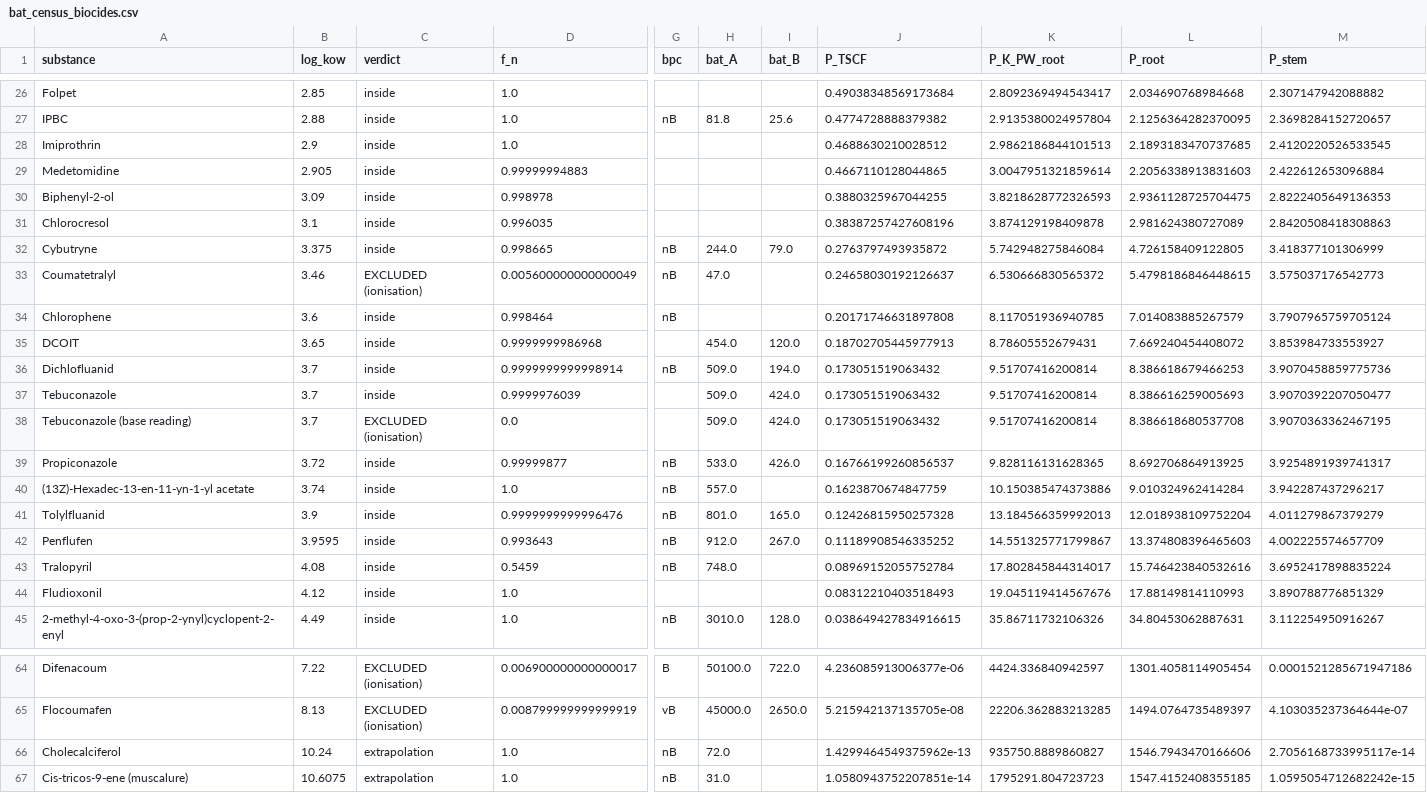
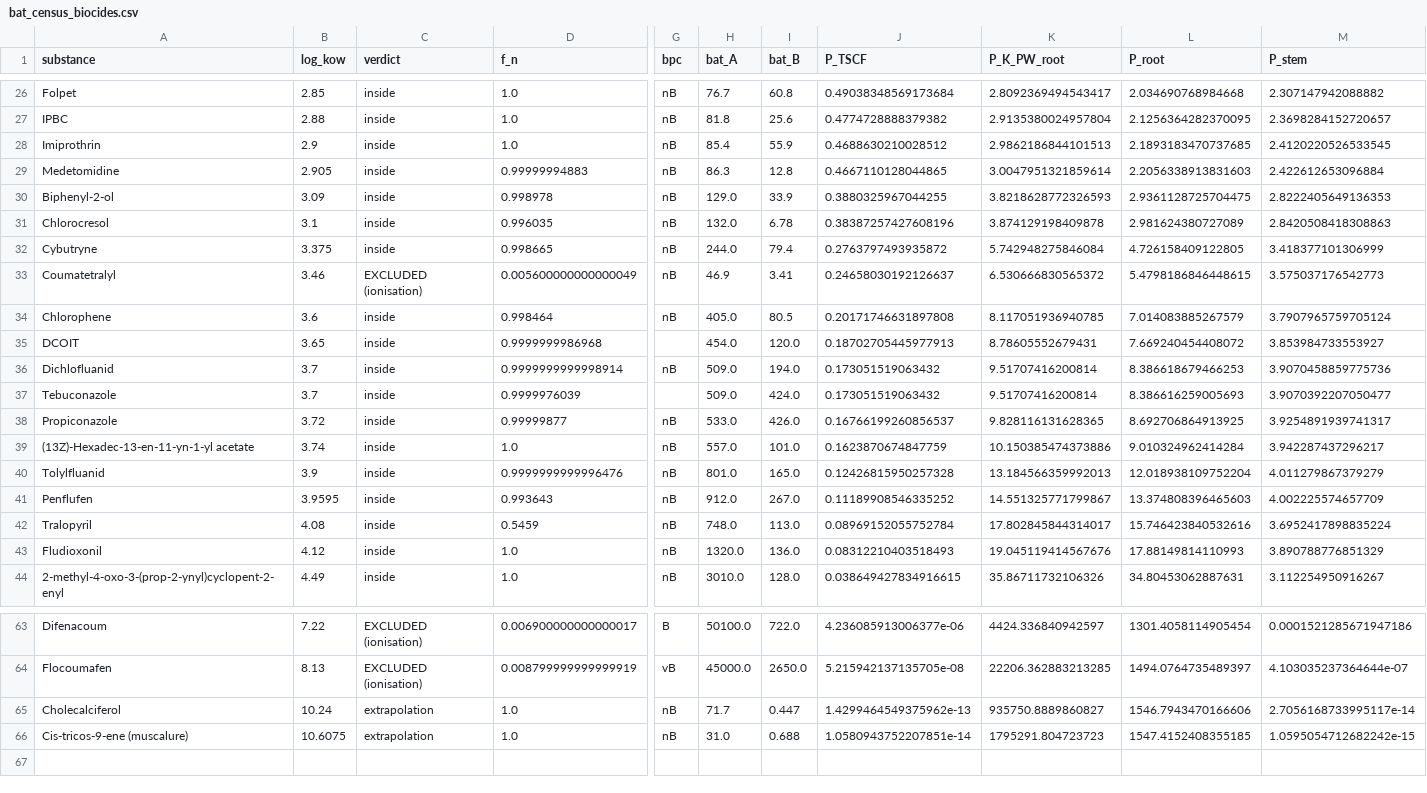
Before and after one commit to ccy5123/pfas-rice-model, a CSV file: validation/bat_census_biocides.csv, drawn as a sheet; only a part is shown, gaps mark what is left out; removed rows and columns are numbered as before the commit, all else as after; rows hold the shown columns only; the diff covers the shown part only; the diff names each change by its address in the sheet, - before the commit and + after, or states it on an @@ line.

```diff
--- a/validation/bat_census_biocides.csv
+++ b/validation/bat_census_biocides.csv
-G26 (bpc): (empty)
+G26 (bpc): nB
-H26 (bat_A): (empty)
+H26 (bat_A): 76.7
-I26 (bat_B): (empty)
+I26 (bat_B): 60.8
-G28:G31 (bpc): (empty)
+G28:G31 (bpc): nB
-H28 (bat_A): (empty)
+H28 (bat_A): 85.4
-I28 (bat_B): (empty)
+I28 (bat_B): 55.9
-H29 (bat_A): (empty)
+H29 (bat_A): 86.3
-I29 (bat_B): (empty)
+I29 (bat_B): 12.8
-H30 (bat_A): (empty)
+H30 (bat_A): 129.0
-I30 (bat_B): (empty)
+I30 (bat_B): 33.9
-H31 (bat_A): (empty)
+H31 (bat_A): 132.0
-I31 (bat_B): (empty)
+I31 (bat_B): 6.78
-I32 (bat_B): 79.0
+I32 (bat_B): 79.4
-H33 (bat_A): 47.0
+H33 (bat_A): 46.9
-I33 (bat_B): (empty)
+I33 (bat_B): 3.41
-H34 (bat_A): (empty)
+H34 (bat_A): 405.0
-I34 (bat_B): (empty)
+I34 (bat_B): 80.5
-row 38: Tebuconazole (base reading) | 3.7 | EXCLUDED (ionisation) | 0.0 |  | 509.0 | 424.0 | 0.173051519063432 | 9.51707416200814 | 8.386618680537708 | 3.9070363362467195
-I39 (bat_B): (empty)
+I39 (bat_B): 101.0
-I42 (bat_B): (empty)
+I42 (bat_B): 113.0
-G43 (bpc): (empty)
+G43 (bpc): nB
-H43 (bat_A): (empty)
+H43 (bat_A): 1320.0
-I43 (bat_B): (empty)
+I43 (bat_B): 136.0
-H65 (bat_A): 72.0
+H65 (bat_A): 71.7
-I65 (bat_B): (empty)
+I65 (bat_B): 0.447
-I66 (bat_B): (empty)
+I66 (bat_B): 0.688
```
Also changed, not shown: 45 edited cells elsewhere in this file, data_obs/biocides_bat_census.csv, 3 other files.
